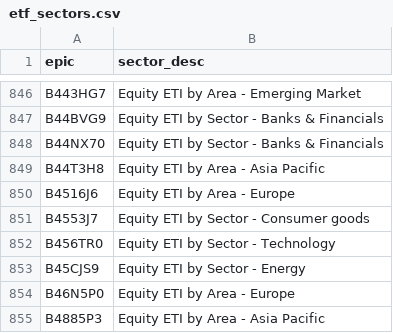
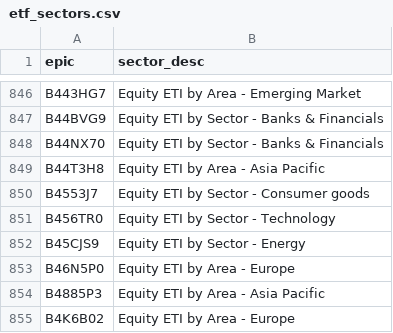
Before and after one commit to KqSMea8/picker, a CSV file: etf_sectors.csv, drawn as a sheet; only a part is shown, gaps mark what is left out; the shorter side is filled out with more unchanged rows.

```diff
--- a/etf_sectors.csv
+++ b/etf_sectors.csv
@@ -849,3 +849,2 @@ B44NX70,Equity ETI by Sector - Banks & Financials
 B44T3H8,Equity ETI by Area - Asia Pacific
-B4516J6,Equity ETI by Area - Europe
 B4553J7,Equity ETI by Sector - Consumer goods
```
Also changed, not shown: etf_details.csv, etfs.csv, 5 other files.
